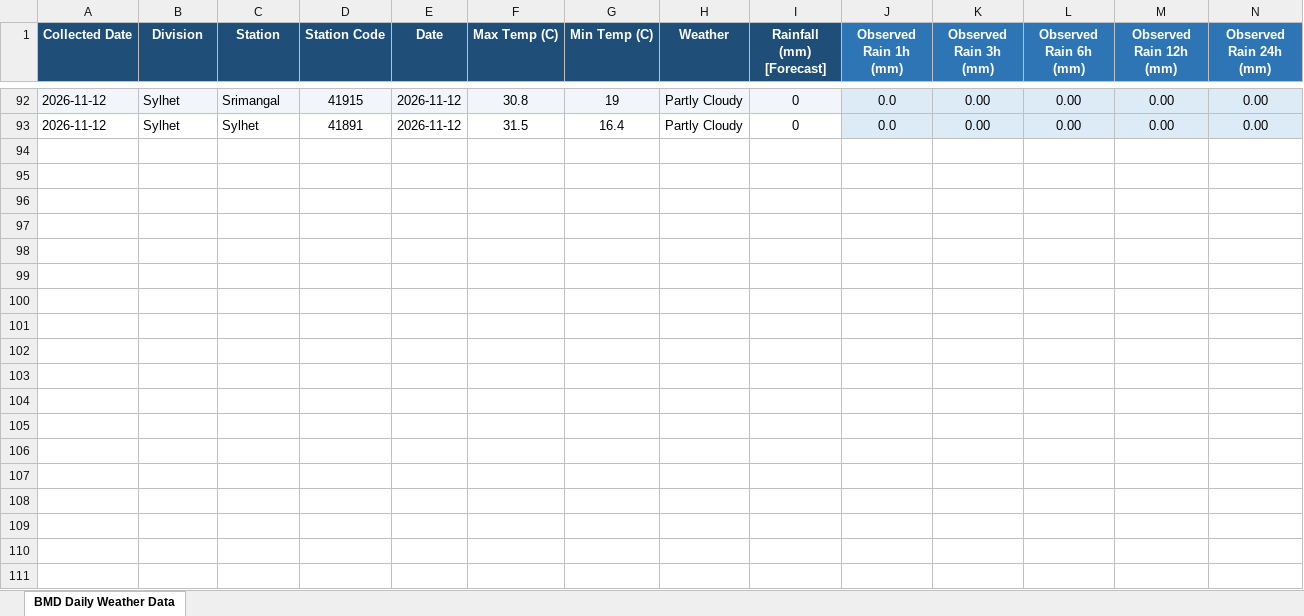
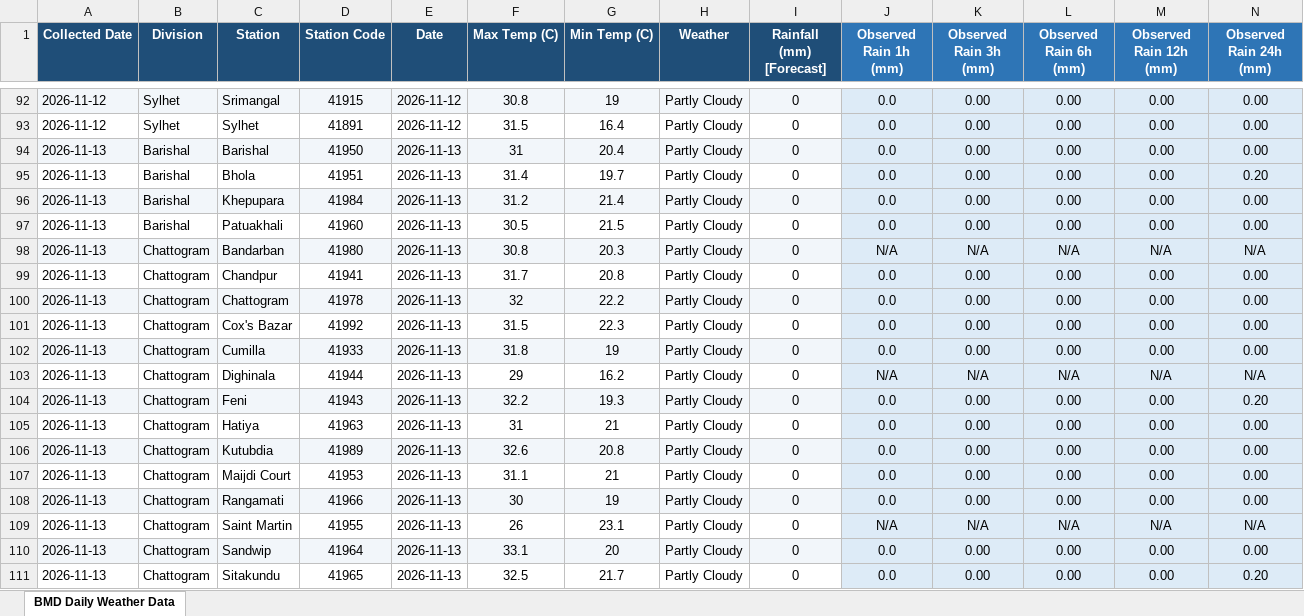
Before and after one commit to khalilurrrahmanridoykhan/BMD-Climate-Data, an Excel workbook: BMD_Daily_Weather_All_Divisions.xlsx, sheet BMD Daily Weather Data, drawn as a sheet; only a part is shown, gaps mark what is left out; values as stored, in another font and other column widths than the file's, no borders; rows hold the shown columns only; the diff covers the shown part only; the diff names each change by its address in the sheet, - before the commit and + after, or states it on an @@ line.

Commit message:
BMD weather data update: 2026-11-13

```diff
--- a/BMD_Daily_Weather_All_Divisions.xlsx (sheet BMD Daily Weather Data)
+++ b/BMD_Daily_Weather_All_Divisions.xlsx (sheet BMD Daily Weather Data)
+row 94: 2026-11-13 | Barishal | Barishal | 41950 | 2026-11-13 | 31 | 20.4 | Partly Cloudy | 0 | 0.0 | 0.00 | 0.00 | 0.00 | 0.00
+row 95: 2026-11-13 | Barishal | Bhola | 41951 | 2026-11-13 | 31.4 | 19.7 | Partly Cloudy | 0 | 0.0 | 0.00 | 0.00 | 0.00 | 0.20
+row 96: 2026-11-13 | Barishal | Khepupara | 41984 | 2026-11-13 | 31.2 | 21.4 | Partly Cloudy | 0 | 0.0 | 0.00 | 0.00 | 0.00 | 0.00
+row 97: 2026-11-13 | Barishal | Patuakhali | 41960 | 2026-11-13 | 30.5 | 21.5 | Partly Cloudy | 0 | 0.0 | 0.00 | 0.00 | 0.00 | 0.00
+row 98: 2026-11-13 | Chattogram | Bandarban | 41980 | 2026-11-13 | 30.8 | 20.3 | Partly Cloudy | 0 | N/A | N/A | N/A | N/A | N/A
+row 99: 2026-11-13 | Chattogram | Chandpur | 41941 | 2026-11-13 | 31.7 | 20.8 | Partly Cloudy | 0 | 0.0 | 0.00 | 0.00 | 0.00 | 0.00
+row 100: 2026-11-13 | Chattogram | Chattogram | 41978 | 2026-11-13 | 32 | 22.2 | Partly Cloudy | 0 | 0.0 | 0.00 | 0.00 | 0.00 | 0.00
+row 101: 2026-11-13 | Chattogram | Cox's Bazar | 41992 | 2026-11-13 | 31.5 | 22.3 | Partly Cloudy | 0 | 0.0 | 0.00 | 0.00 | 0.00 | 0.00
+row 102: 2026-11-13 | Chattogram | Cumilla | 41933 | 2026-11-13 | 31.8 | 19 | Partly Cloudy | 0 | 0.0 | 0.00 | 0.00 | 0.00 | 0.00
+row 103: 2026-11-13 | Chattogram | Dighinala | 41944 | 2026-11-13 | 29 | 16.2 | Partly Cloudy | 0 | N/A | N/A | N/A | N/A | N/A
+row 104: 2026-11-13 | Chattogram | Feni | 41943 | 2026-11-13 | 32.2 | 19.3 | Partly Cloudy | 0 | 0.0 | 0.00 | 0.00 | 0.00 | 0.20
+row 105: 2026-11-13 | Chattogram | Hatiya | 41963 | 2026-11-13 | 31 | 21 | Partly Cloudy | 0 | 0.0 | 0.00 | 0.00 | 0.00 | 0.00
+row 106: 2026-11-13 | Chattogram | Kutubdia | 41989 | 2026-11-13 | 32.6 | 20.8 | Partly Cloudy | 0 | 0.0 | 0.00 | 0.00 | 0.00 | 0.00
+row 107: 2026-11-13 | Chattogram | Maijdi Court | 41953 | 2026-11-13 | 31.1 | 21 | Partly Cloudy | 0 | 0.0 | 0.00 | 0.00 | 0.00 | 0.00
+row 108: 2026-11-13 | Chattogram | Rangamati | 41966 | 2026-11-13 | 30 | 19 | Partly Cloudy | 0 | 0.0 | 0.00 | 0.00 | 0.00 | 0.00
+row 109: 2026-11-13 | Chattogram | Saint Martin | 41955 | 2026-11-13 | 26 | 23.1 | Partly Cloudy | 0 | N/A | N/A | N/A | N/A | N/A
+row 110: 2026-11-13 | Chattogram | Sandwip | 41964 | 2026-11-13 | 33.1 | 20 | Partly Cloudy | 0 | 0.0 | 0.00 | 0.00 | 0.00 | 0.00
+row 111: 2026-11-13 | Chattogram | Sitakundu | 41965 | 2026-11-13 | 32.5 | 21.7 | Partly Cloudy | 0 | 0.0 | 0.00 | 0.00 | 0.00 | 0.20
```
Also changed, not shown: 28 added rows elsewhere in this sheet, 1 other file.
